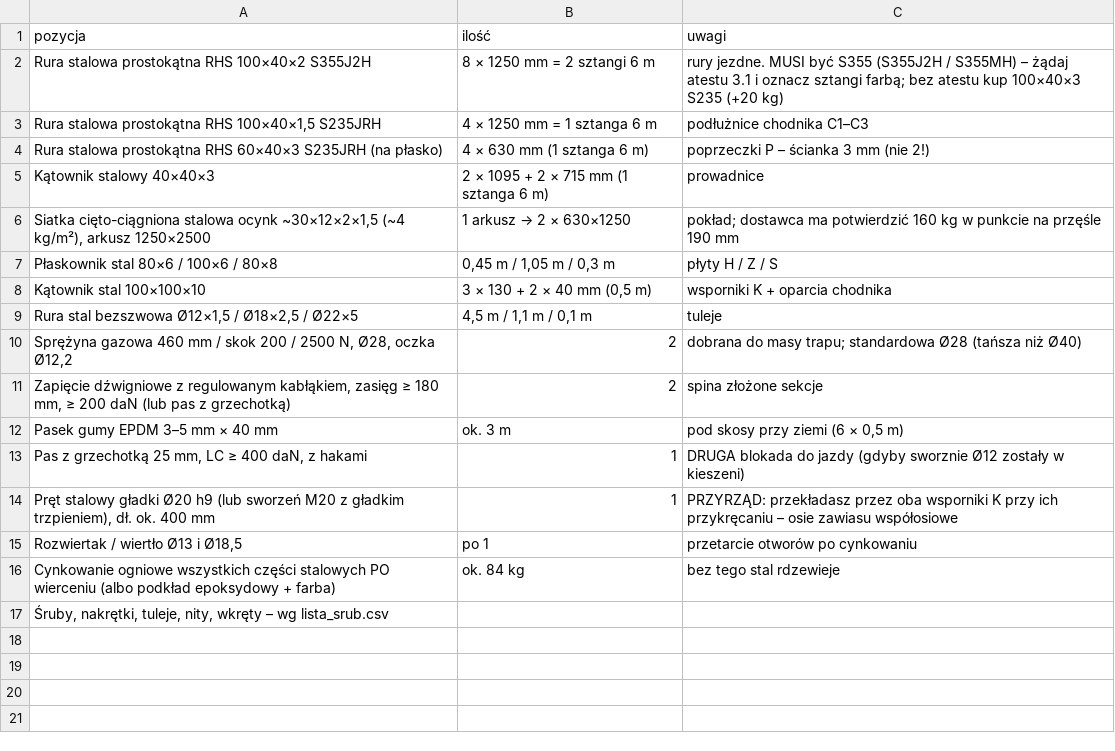
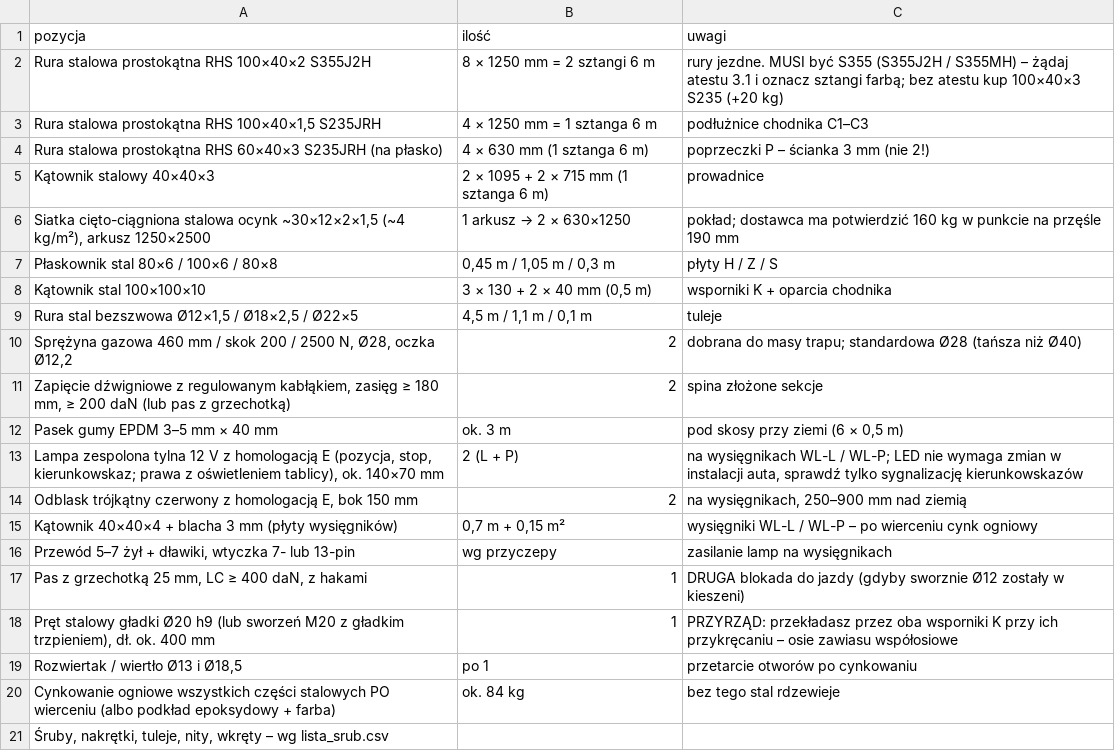
Before and after one commit to krzoskarol-beep/FDSFWDSFASD, a CSV file: trap_uproszczony/stal_S5/lista_zakupow.csv, drawn as a sheet.

```diff
--- a/trap_uproszczony/stal_S5/lista_zakupow.csv
+++ b/trap_uproszczony/stal_S5/lista_zakupow.csv
@@ -12,2 +12,6 @@ Zapięcie dźwigniowe z regulowanym kabłąkiem, zasięg ≥ 180 mm, ≥ 200 daN
 Pasek gumy EPDM 3–5 mm × 40 mm;ok. 3 m;pod skosy przy ziemi (6 × 0,5 m)
+"Lampa zespolona tylna 12 V z homologacją E (pozycja, stop, kierunkowskaz; prawa z oświetleniem tablicy), ok. 140×70 mm";2 (L + P);"na wysięgnikach WL-L / WL-P; LED nie wymaga zmian w instalacji auta, sprawdź tylko sygnalizację kierunkowskazów"
+Odblask trójkątny czerwony z homologacją E, bok 150 mm;2;na wysięgnikach, 250–900 mm nad ziemią
+Kątownik 40×40×4 + blacha 3 mm (płyty wysięgników);0,7 m + 0,15 m²;wysięgniki WL-L / WL-P – po wierceniu cynk ogniowy
+Przewód 5–7 żył + dławiki, wtyczka 7- lub 13-pin;wg przyczepy;zasilanie lamp na wysięgnikach
 Pas z grzechotką 25 mm, LC ≥ 400 daN, z hakami;1;DRUGA blokada do jazdy (gdyby sworznie Ø12 zostały w kieszeni)
```
Also changed, not shown: trap_uproszczony/stal_S5/lista_czesci.csv, trap_uproszczony/stal_S5/lista_srub.csv, 20 other files.
